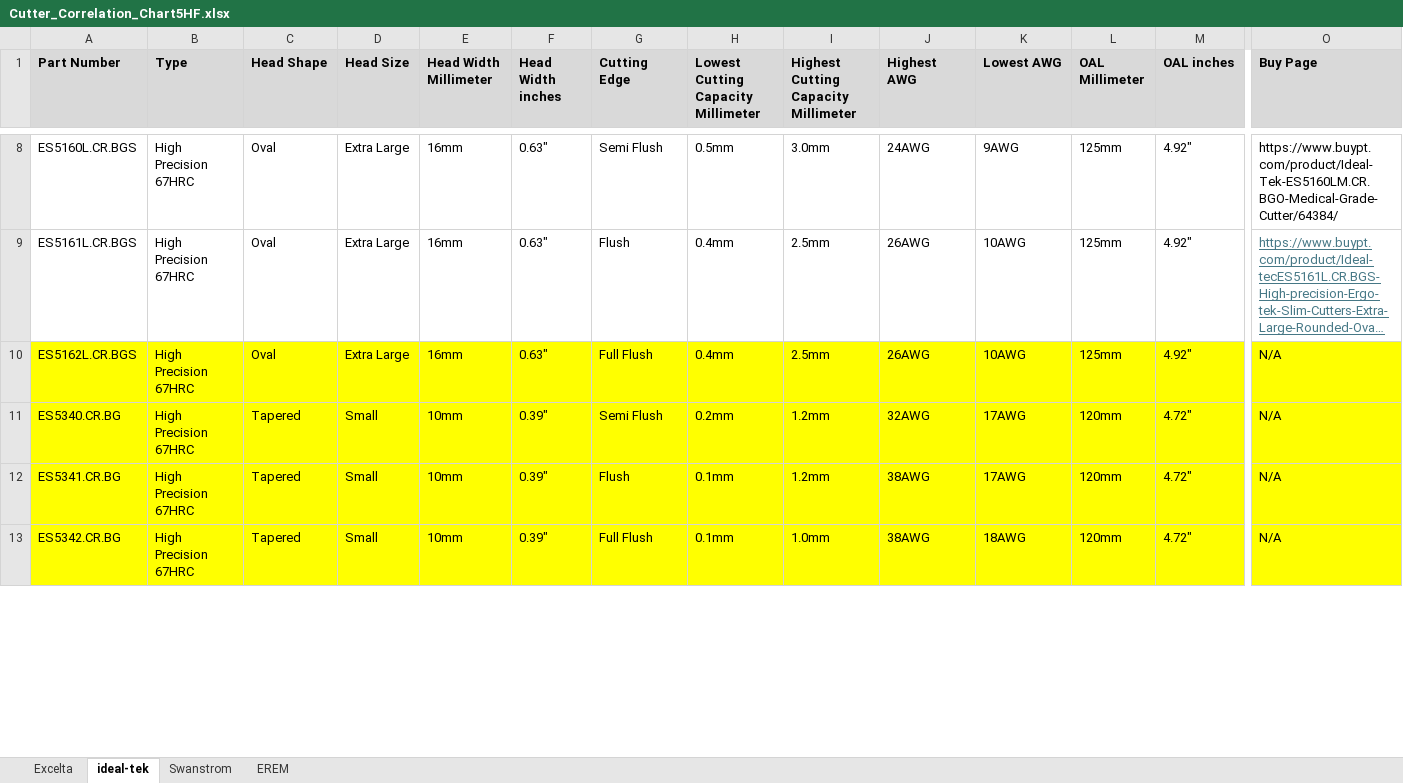
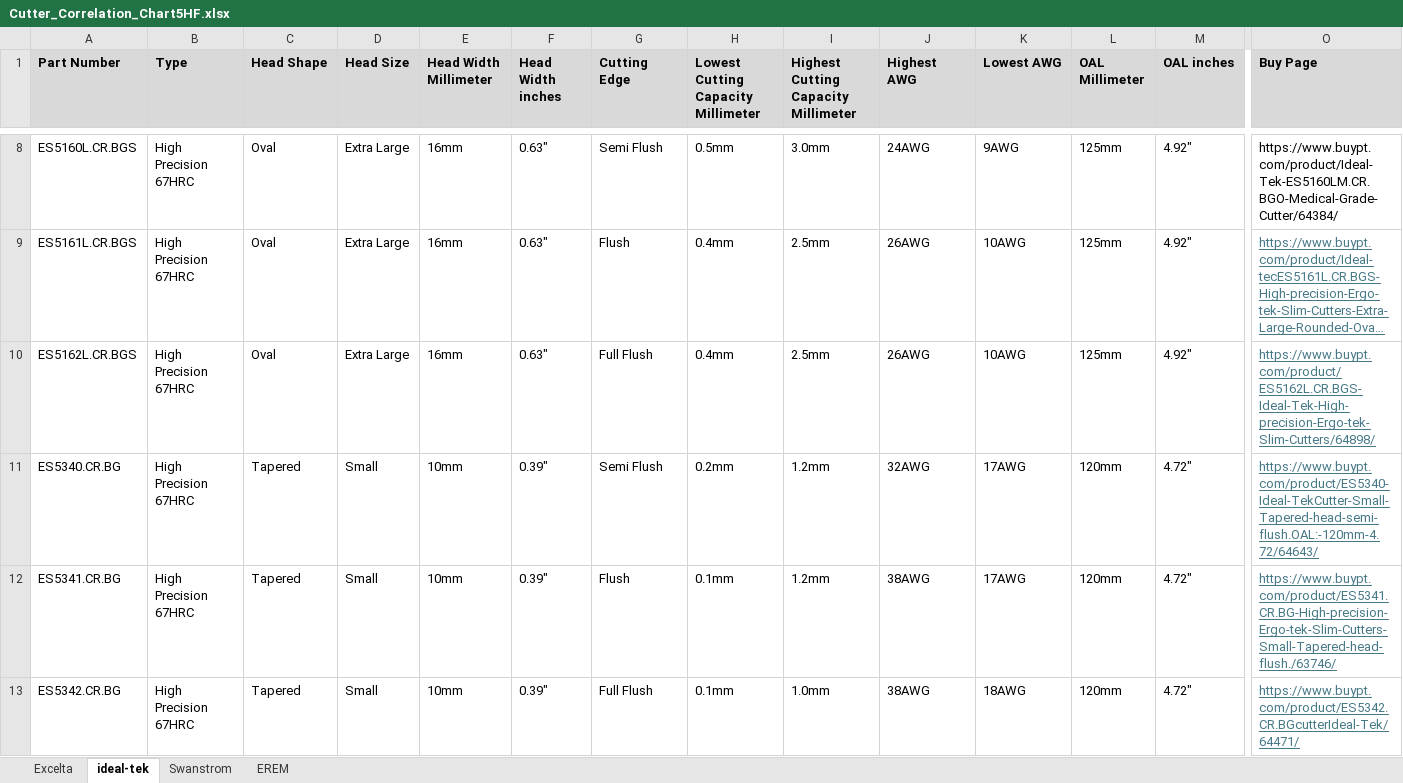
Before and after one commit to Dpersek-2/Practical-Tools-CCC-Final, an Excel workbook: Cutter_Correlation_Chart5HF.xlsx, sheet ideal-tek, drawn as a sheet; only a part is shown, gaps mark what is left out; long unchanged cells end in …; values as stored, in another font and other column widths than the file's, no borders; the diff covers the shown part only; the diff names each change by its address in the sheet, - before the commit and + after, or states it on an @@ line.

Commit message:
Add files via upload

```diff
--- a/Cutter_Correlation_Chart5HF.xlsx (sheet ideal-tek)
+++ b/Cutter_Correlation_Chart5HF.xlsx (sheet ideal-tek)
-A10:O13 fill: #FFFF00
+A10:O13 fill: none
-O10 (Buy Page): N/A
+O10 (Buy Page): https://www.buypt.com/product/ES5162L.CR.BGS-Ideal-Tek-High-precision-Ergo-tek-Slim-Cutters/64898/
@@ O10:O13 underline: off → on, text colour: black → #467886 @@
-O11 (Buy Page): N/A
+O11 (Buy Page): https://www.buypt.com/product/ES5340-Ideal-TekCutter-Small-Tapered-head-semi-flush.OAL:-120mm-4.72/64643/
-O12 (Buy Page): N/A
+O12 (Buy Page): https://www.buypt.com/product/ES5341.CR.BG-High-precision-Ergo-tek-Slim-Cutters-Small-Tapered-head-flush./63746/
-O13 (Buy Page): N/A
+O13 (Buy Page): https://www.buypt.com/product/ES5342.CR.BGcutterIdeal-Tek/64471/
```
Also changed, not shown: 9 edited cells and cell formats elsewhere in this sheet, sheet Excelta.
